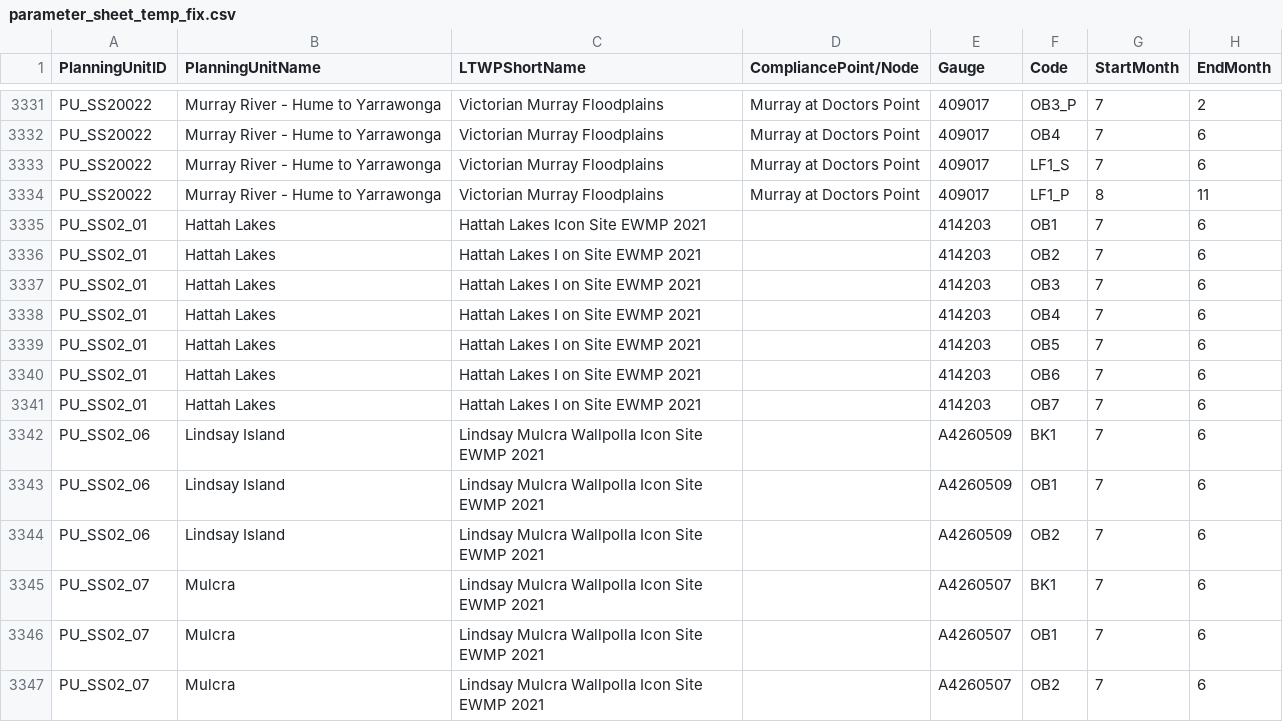
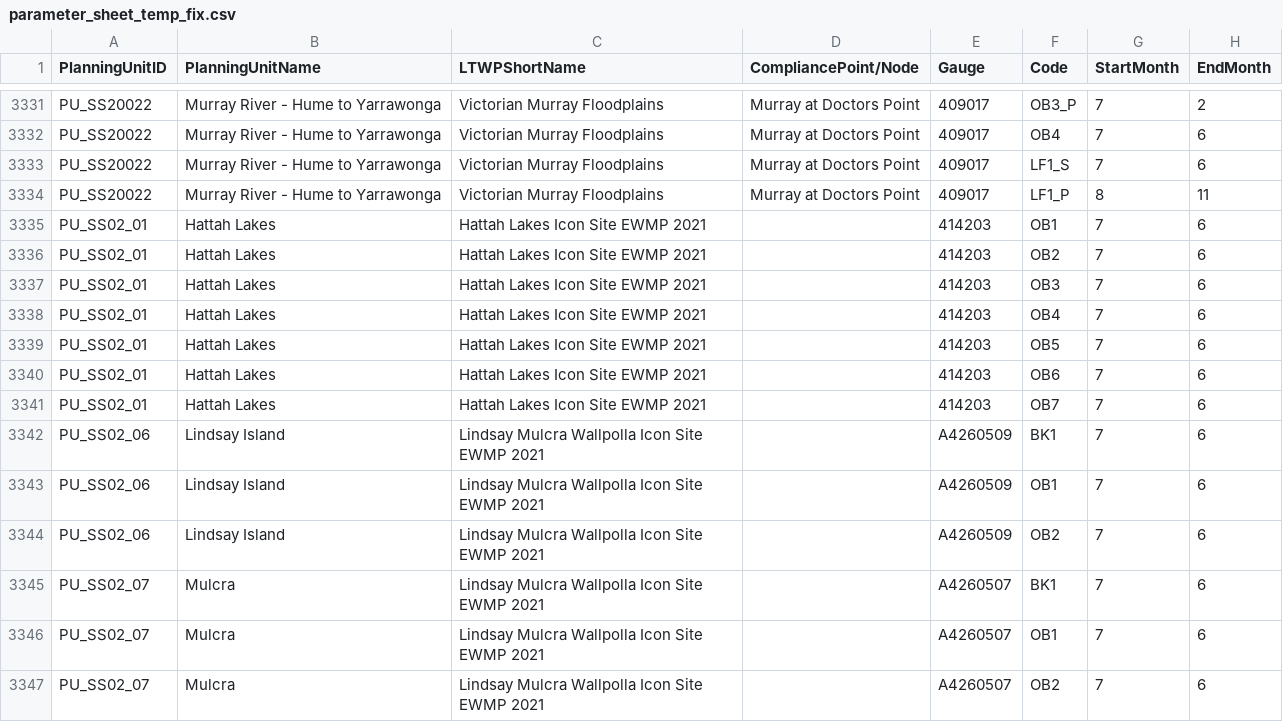
Before and after one commit to MDBAuth/EWR_tool, a CSV file: py_ewr/parameter_metadata/parameter_sheet_temp_fix.csv, drawn as a sheet; only a part is shown, gaps mark what is left out; the diff names each change by its address in the sheet, - before the commit and + after, or states it on an @@ line.

```diff
--- a/py_ewr/parameter_metadata/parameter_sheet_temp_fix.csv
+++ b/py_ewr/parameter_metadata/parameter_sheet_temp_fix.csv
-C3336:C3341 (LTWPShortName): Hattah Lakes I on Site EWMP 2021
+C3336:C3341 (LTWPShortName): Hattah Lakes Icon Site EWMP 2021
```
Also changed, not shown: py_ewr/parameter_metadata/objective_reference.csv.
